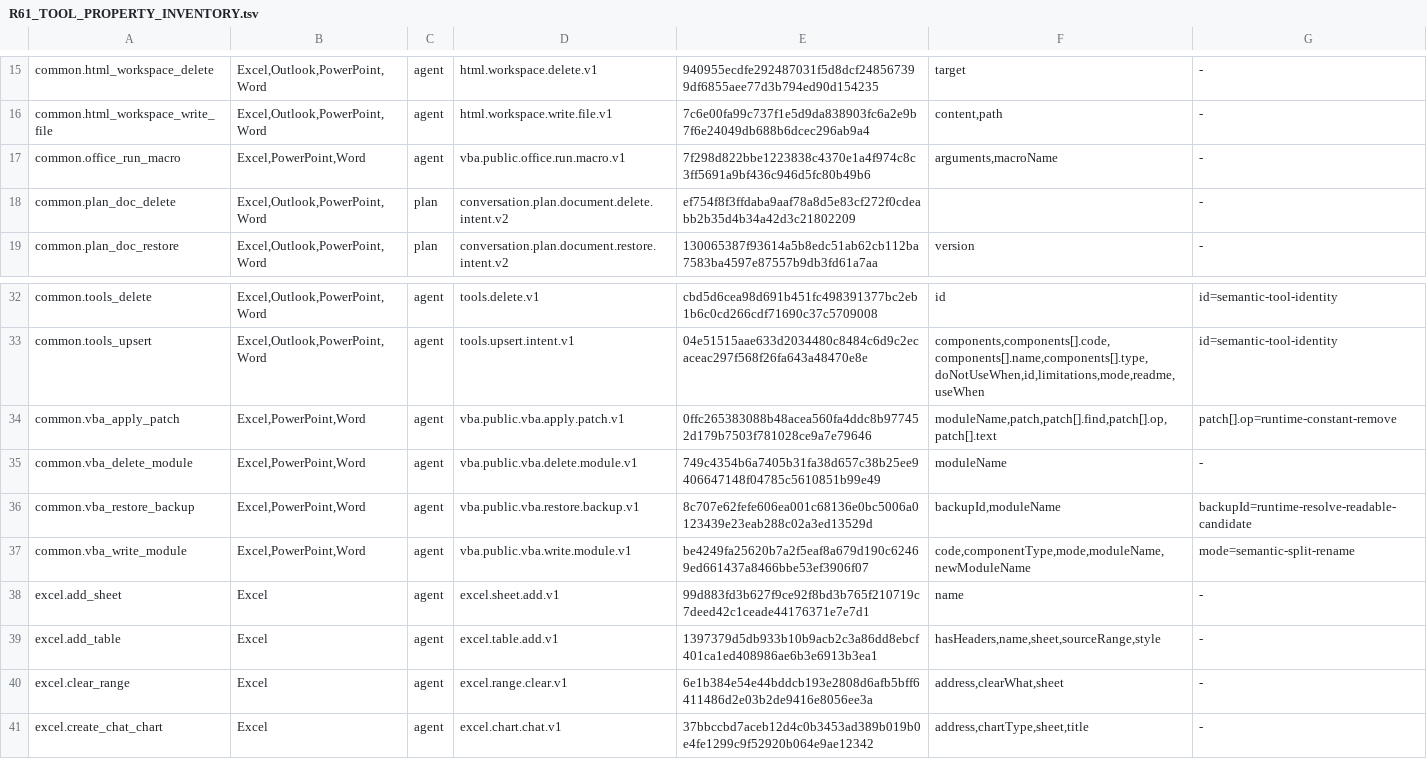
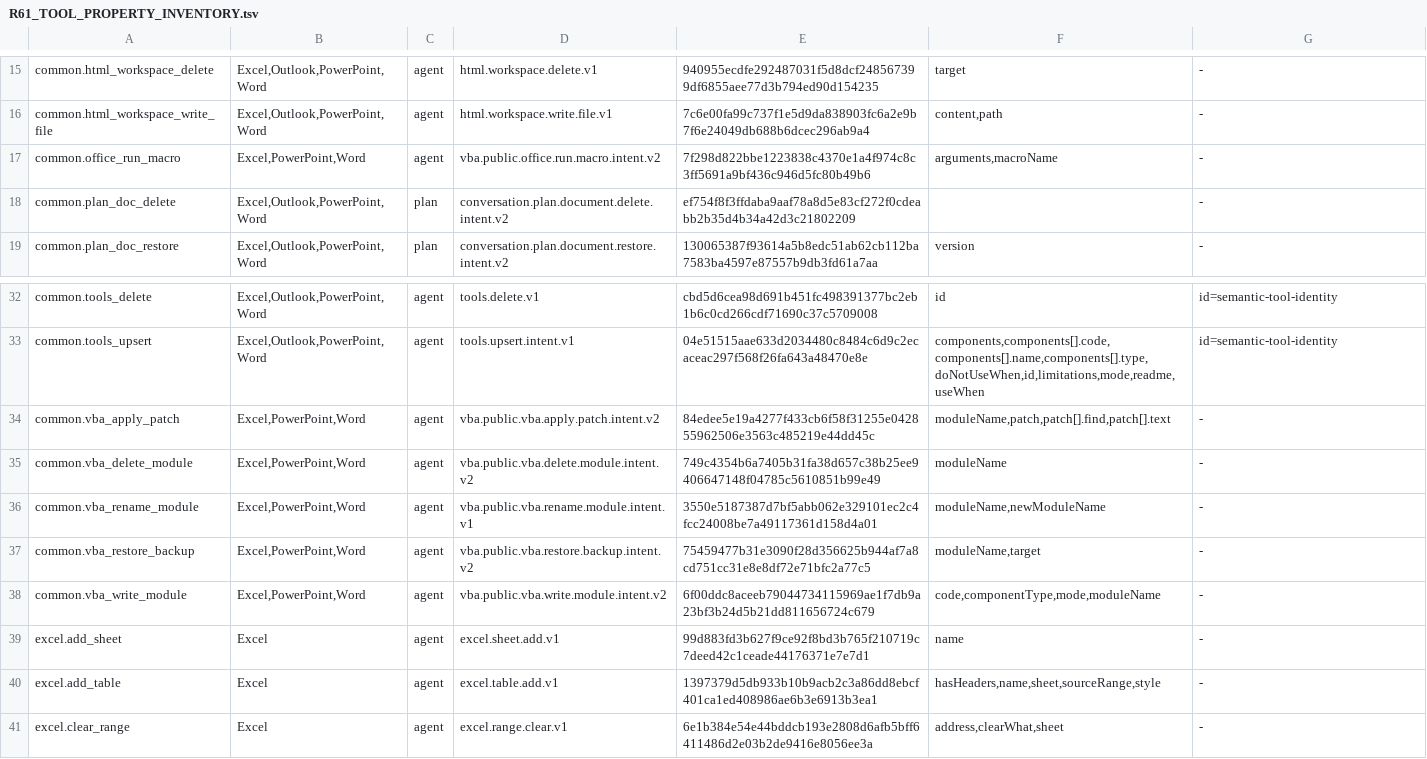
Before and after one commit to Mutagrey/RNAssistant, a TSV file: docs/stabilization/R61_TOOL_PROPERTY_INVENTORY.tsv, drawn as a sheet; only a part is shown, gaps mark what is left out; the shorter side is filled out with more unchanged rows.

Commit message:
feat(tools): switch VBA to semantic intents

```diff
--- a/docs/stabilization/R61_TOOL_PROPERTY_INVENTORY.tsv
+++ b/docs/stabilization/R61_TOOL_PROPERTY_INVENTORY.tsv
@@ -16,3 +16,3 @@ common.html_workspace_delete	Excel,Outlook,PowerPoint,Word	agent	html.workspace.
 common.html_workspace_write_file	Excel,Outlook,PowerPoint,Word	agent	html.workspace.write.file.v1	7c6e00fa99c737f1e5d9da838903fc6a2e9b7f6e24049db688b6dcec296ab9a4	content,path	-
-common.office_run_macro	Excel,PowerPoint,Word	agent	vba.public.office.run.macro.v1	7f298d822bbe1223838c4370e1a4f974c8c3ff5691a9bf436c946d5fc80b49b6	arguments,macroName	-
+common.office_run_macro	Excel,PowerPoint,Word	agent	vba.public.office.run.macro.intent.v2	7f298d822bbe1223838c4370e1a4f974c8c3ff5691a9bf436c946d5fc80b49b6	arguments,macroName	-
 common.plan_doc_delete	Excel,Outlook,PowerPoint,Word	plan	conversation.plan.document.delete.intent.v2	ef754f8f3ffdaba9aaf78a8d5e83cf272f0cdeabb2b35d4b34a42d3c21802209		-
@@ -33,6 +33,7 @@ common.tools_delete	Excel,Outlook,PowerPoint,Word	agent	tools.delete.v1	cbd5d6ce
 common.tools_upsert	Excel,Outlook,PowerPoint,Word	agent	tools.upsert.intent.v1	04e51515aae633d2034480c8484c6d9c2ecaceac297f568f26fa643a48470e8e	components,components[].code,components[].name,components[].type,doNotUseWhen,id,limitations,mode,readme,useWhen	id=semantic-tool-identity
-common.vba_apply_patch	Excel,PowerPoint,Word	agent	vba.public.vba.apply.patch.v1	0ffc265383088b48acea560fa4ddc8b977452d179b7503f781028ce9a7e79646	moduleName,patch,patch[].find,patch[].op,patch[].text	patch[].op=runtime-constant-remove
-common.vba_delete_module	Excel,PowerPoint,Word	agent	vba.public.vba.delete.module.v1	749c4354b6a7405b31fa38d657c38b25ee9406647148f04785c5610851b99e49	moduleName	-
-common.vba_restore_backup	Excel,PowerPoint,Word	agent	vba.public.vba.restore.backup.v1	8c707e62fefe606ea001c68136e0bc5006a0123439e23eab288c02a3ed13529d	backupId,moduleName	backupId=runtime-resolve-readable-candidate
-common.vba_write_module	Excel,PowerPoint,Word	agent	vba.public.vba.write.module.v1	be4249fa25620b7a2f5eaf8a679d190c62469ed661437a8466bbe53ef3906f07	code,componentType,mode,moduleName,newModuleName	mode=semantic-split-rename
+common.vba_apply_patch	Excel,PowerPoint,Word	agent	vba.public.vba.apply.patch.intent.v2	84edee5e19a4277f433cb6f58f31255e042855962506e3563c485219e44dd45c	moduleName,patch,patch[].find,patch[].text	-
+common.vba_delete_module	Excel,PowerPoint,Word	agent	vba.public.vba.delete.module.intent.v2	749c4354b6a7405b31fa38d657c38b25ee9406647148f04785c5610851b99e49	moduleName	-
+common.vba_rename_module	Excel,PowerPoint,Word	agent	vba.public.vba.rename.module.intent.v1	3550e5187387d7bf5abb062e329101ec2c4fcc24008be7a49117361d158d4a01	moduleName,newModuleName	-
+common.vba_restore_backup	Excel,PowerPoint,Word	agent	vba.public.vba.restore.backup.intent.v2	75459477b31e3090f28d356625b944af7a8cd751cc31e8e8df72e71bfc2a77c5	moduleName,target	-
+common.vba_write_module	Excel,PowerPoint,Word	agent	vba.public.vba.write.module.intent.v2	6f00ddc8aceeb79044734115969ae1f7db9a23bf3b24d5b21dd811656724c679	code,componentType,mode,moduleName	-
 excel.add_sheet	Excel	agent	excel.sheet.add.v1	99d883fd3b627f9ce92f8bd3b765f210719c7deed42c1ceade44176371e7e7d1	name	-
```
Also changed, not shown: 35 other files.
